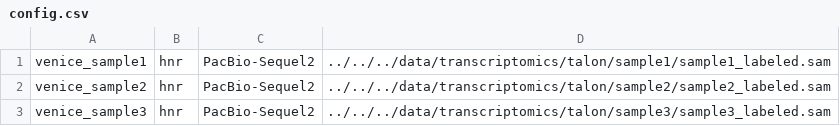
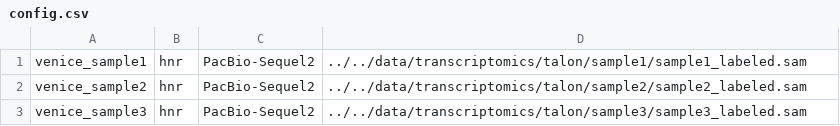
Before and after one commit to cmbi/Neural-Retina-Atlas, a CSV file: transcriptomics/talon/config.csv, drawn as a sheet.

Commit message:
updated transcriptomics

```diff
--- a/transcriptomics/talon/config.csv
+++ b/transcriptomics/talon/config.csv
@@ -1,3 +1,3 @@
-venice_sample1,hnr,PacBio-Sequel2,../../../data/transcriptomics/talon/sample1/sample1_labeled.sam
-venice_sample2,hnr,PacBio-Sequel2,../../../data/transcriptomics/talon/sample2/sample2_labeled.sam
-venice_sample3,hnr,PacBio-Sequel2,../../../data/transcriptomics/talon/sample3/sample3_labeled.sam
+venice_sample1,hnr,PacBio-Sequel2,../../data/transcriptomics/talon/sample1/sample1_labeled.sam
+venice_sample2,hnr,PacBio-Sequel2,../../data/transcriptomics/talon/sample2/sample2_labeled.sam
+venice_sample3,hnr,PacBio-Sequel2,../../data/transcriptomics/talon/sample3/sample3_labeled.sam
```
Also changed, not shown: 23 other files.
